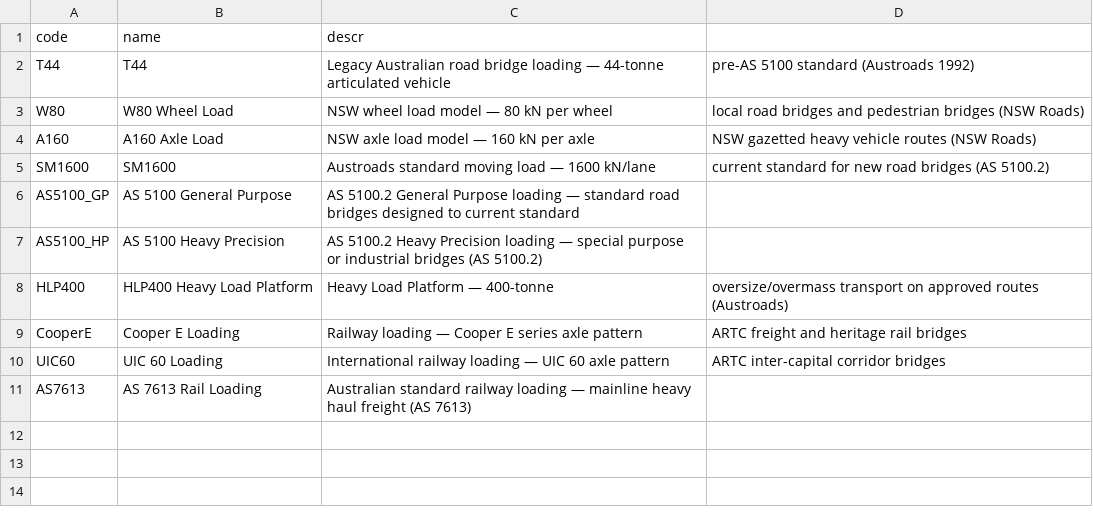
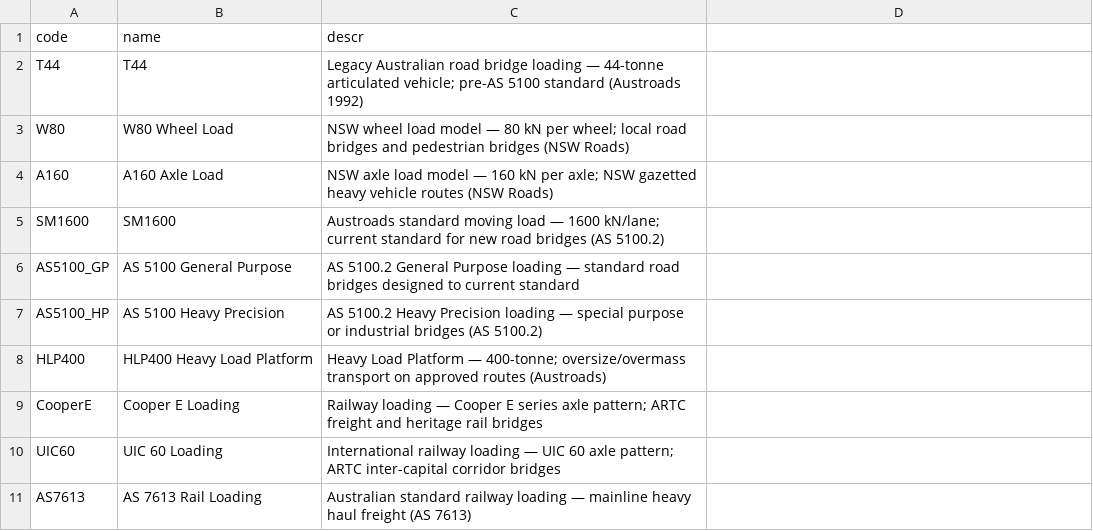
Before and after one commit to virinchy48/BridgeManagement, a CSV file: db/data/bridge.management-DesignLoads.csv, drawn as a sheet.

```diff
--- a/db/data/bridge.management-DesignLoads.csv
+++ b/db/data/bridge.management-DesignLoads.csv
@@ -1,11 +1,11 @@
 code;name;descr
-T44;T44;Legacy Australian road bridge loading — 44-tonne articulated vehicle; pre-AS 5100 standard (Austroads 1992)
-W80;W80 Wheel Load;NSW wheel load model — 80 kN per wheel; local road bridges and pedestrian bridges (NSW Roads)
-A160;A160 Axle Load;NSW axle load model — 160 kN per axle; NSW gazetted heavy vehicle routes (NSW Roads)
-SM1600;SM1600;Austroads standard moving load — 1600 kN/lane; current standard for new road bridges (AS 5100.2)
+T44;T44;"Legacy Australian road bridge loading — 44-tonne articulated vehicle; pre-AS 5100 standard (Austroads 1992)"
+W80;W80 Wheel Load;"NSW wheel load model — 80 kN per wheel; local road bridges and pedestrian bridges (NSW Roads)"
+A160;A160 Axle Load;"NSW axle load model — 160 kN per axle; NSW gazetted heavy vehicle routes (NSW Roads)"
+SM1600;SM1600;"Austroads standard moving load — 1600 kN/lane; current standard for new road bridges (AS 5100.2)"
 AS5100_GP;AS 5100 General Purpose;AS 5100.2 General Purpose loading — standard road bridges designed to current standard
 AS5100_HP;AS 5100 Heavy Precision;AS 5100.2 Heavy Precision loading — special purpose or industrial bridges (AS 5100.2)
-HLP400;HLP400 Heavy Load Platform;Heavy Load Platform — 400-tonne; oversize/overmass transport on approved routes (Austroads)
-CooperE;Cooper E Loading;Railway loading — Cooper E series axle pattern; ARTC freight and heritage rail bridges
-UIC60;UIC 60 Loading;International railway loading — UIC 60 axle pattern; ARTC inter-capital corridor bridges
+HLP400;HLP400 Heavy Load Platform;"Heavy Load Platform — 400-tonne; oversize/overmass transport on approved routes (Austroads)"
+CooperE;Cooper E Loading;"Railway loading — Cooper E series axle pattern; ARTC freight and heritage rail bridges"
+UIC60;UIC 60 Loading;"International railway loading — UIC 60 axle pattern; ARTC inter-capital corridor bridges"
 AS7613;AS 7613 Rail Loading;Australian standard railway loading — mainline heavy haul freight (AS 7613)
```
Also changed, not shown: db/data/bridge.management-StructureTypes.csv, db/data/bridge.management-VehicleClasses.csv.
